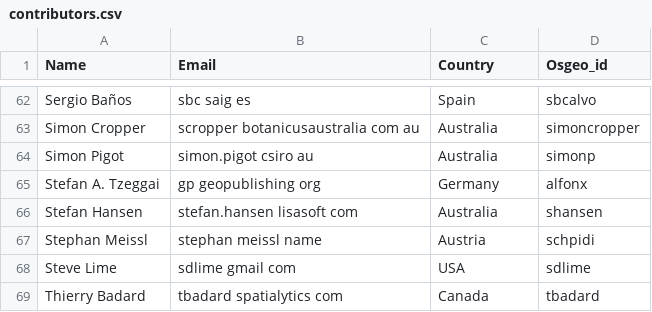
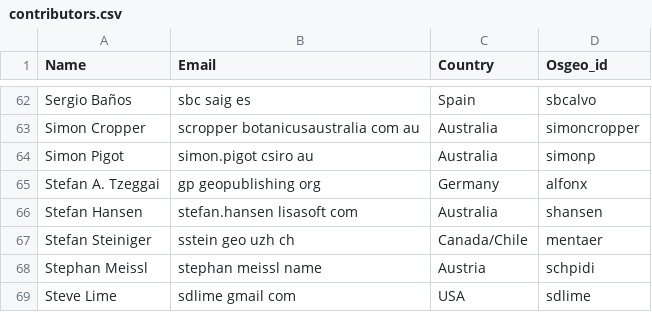
Before and after one commit to bermud/OSGeoLive-svn, a CSV file: doc/contributors.csv, drawn as a sheet; only a part is shown, gaps mark what is left out; the shorter side is filled out with more unchanged rows; the diff names each change by its address in the sheet, - before the commit and + after, or states it on an @@ line.

Commit message:
added name to CSV
git-svn-id: http://svn.osgeo.org/osgeo/livedvd/gisvm/trunk@8325 7da46fd8-bd2a-0410-a152-cf9810cf5b10

```diff
--- a/doc/contributors.csv
+++ b/doc/contributors.csv
+row 67: Stefan Steiniger | sstein geo uzh ch | Canada/Chile | mentaer
```
